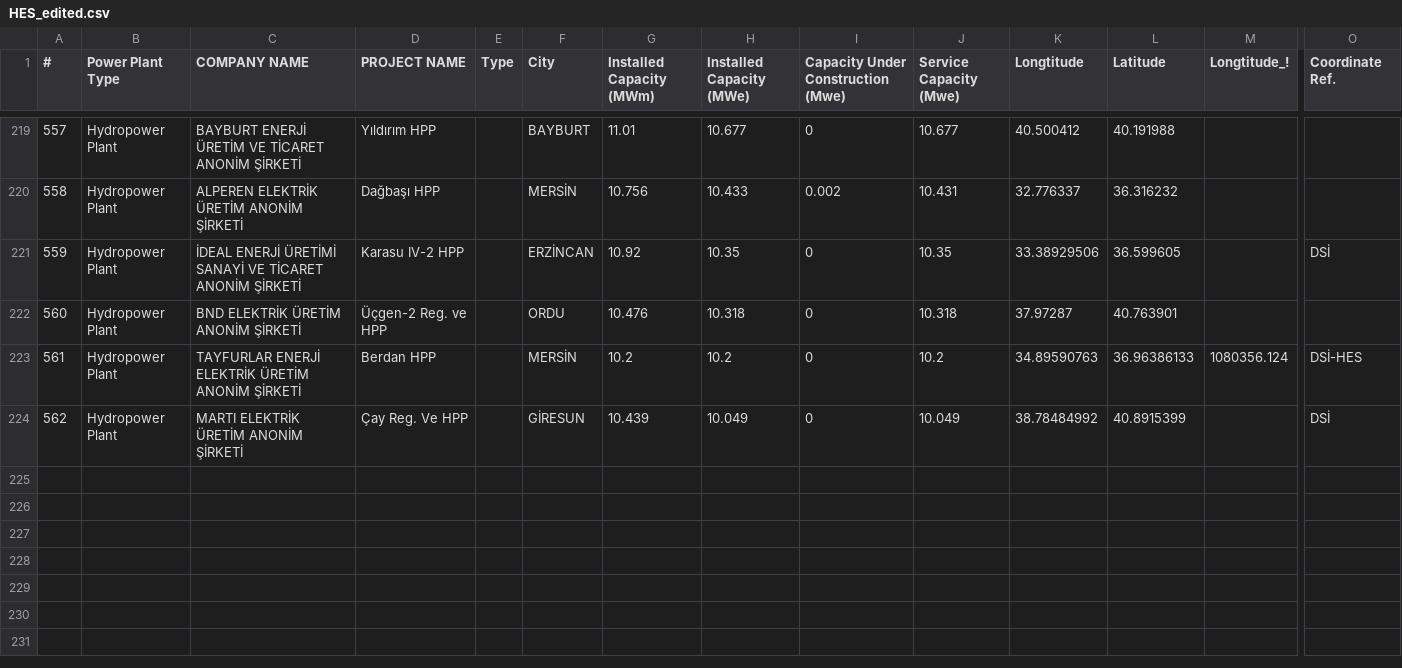
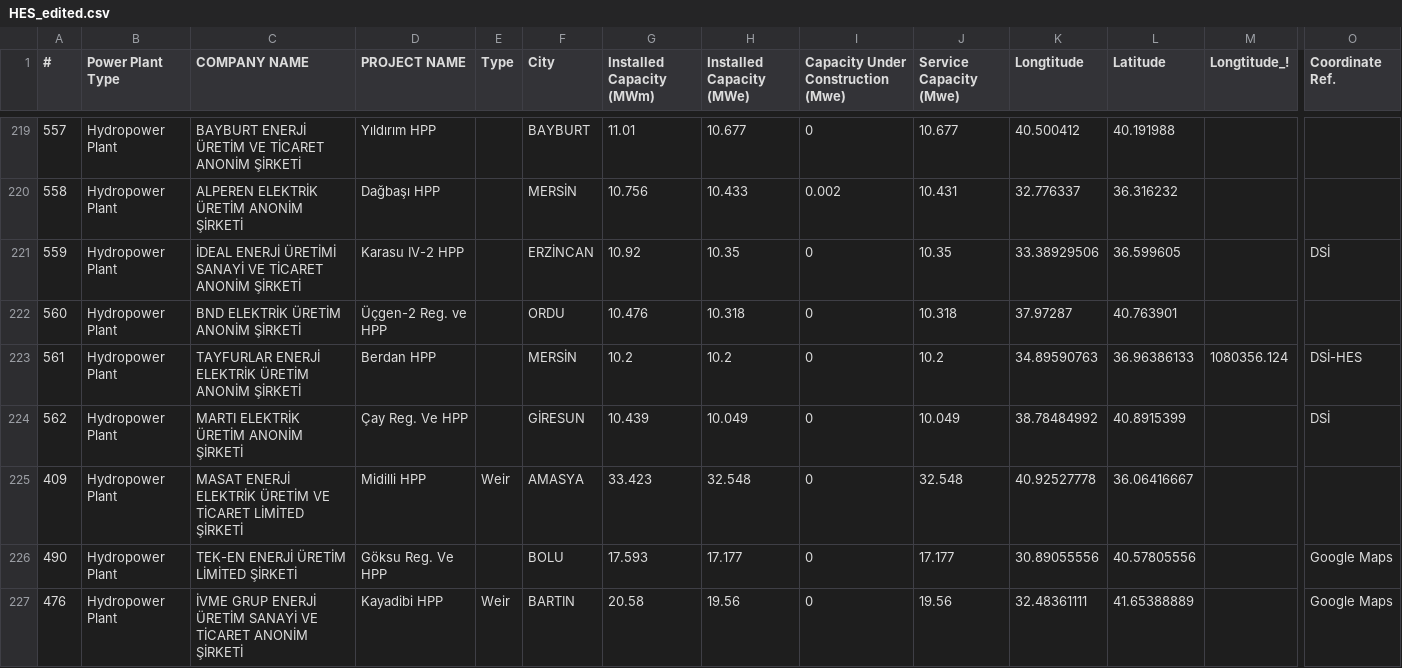
Before and after one commit to hckaraman/TR_HES_Basins, a CSV file: Data/HES/HES_edited.csv, drawn as a sheet; only a part is shown, gaps mark what is left out; rows hold the shown columns only; the diff covers the shown part only; the diff names each change by its address in the sheet, - before the commit and + after, or states it on an @@ line.

Commit message:
Hes data

```diff
--- a/Data/HES/HES_edited.csv
+++ b/Data/HES/HES_edited.csv
+row 225: 409 | Hydropower Plant | MASAT ENERJİ ELEKTRİK ÜRETİM VE TİCARET LİMİTED ŞİRKETİ | Midilli HPP | Weir | AMASYA | 33.423 | 32.548 | 0 | 32.548 | 40.92527778 | 36.06416667
+row 226: 490 | Hydropower Plant | TEK-EN ENERJİ ÜRETİM LİMİTED ŞİRKETİ | Göksu Reg. Ve HPP |  | BOLU | 17.593 | 17.177 | 0 | 17.177 | 30.89055556 | 40.57805556 |  | Google Maps
+row 227: 476 | Hydropower Plant | İVME GRUP ENERJİ ÜRETİM SANAYİ VE TİCARET ANONİM ŞİRKETİ | Kayadibi HPP | Weir | BARTIN | 20.58 | 19.56 | 0 | 19.56 | 32.48361111 | 41.65388889 |  | Google Maps
```
Also changed, not shown: 3 added rows and 5 edited cells elsewhere in this file, 7 other files.
